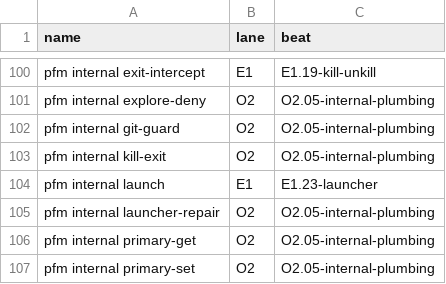
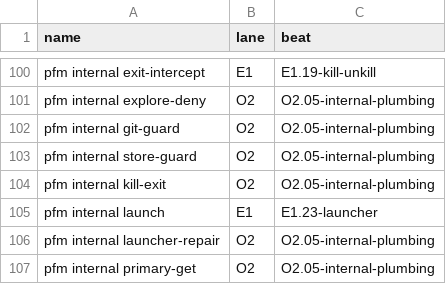
Before and after one commit to rezzminator/professor, a TSV file: infra/fence/lanes/map.tsv, drawn as a sheet; only a part is shown, gaps mark what is left out; the shorter side is filled out with more unchanged rows; the diff names each change by its address in the sheet, - before the commit and + after, or states it on an @@ line.

```diff
--- a/infra/fence/lanes/map.tsv
+++ b/infra/fence/lanes/map.tsv
+row 103: pfm internal store-guard | O2 | O2.05-internal-plumbing
```
Also changed, not shown: 23 other files.
